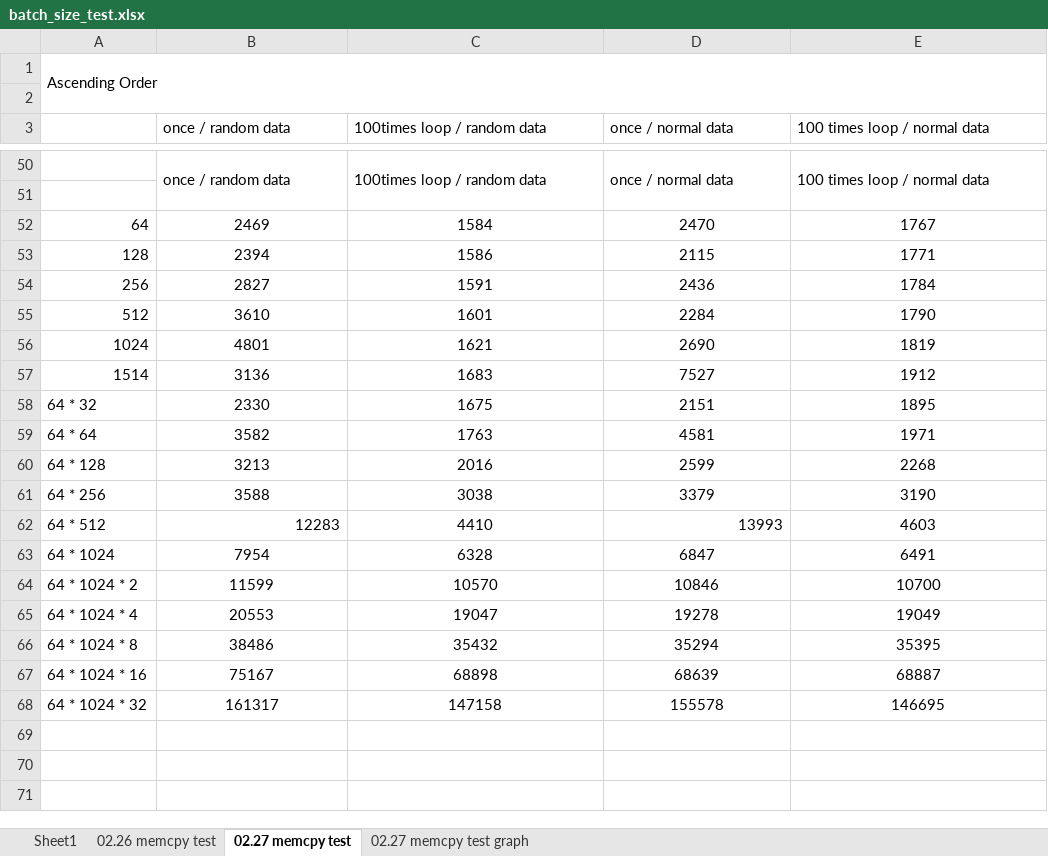
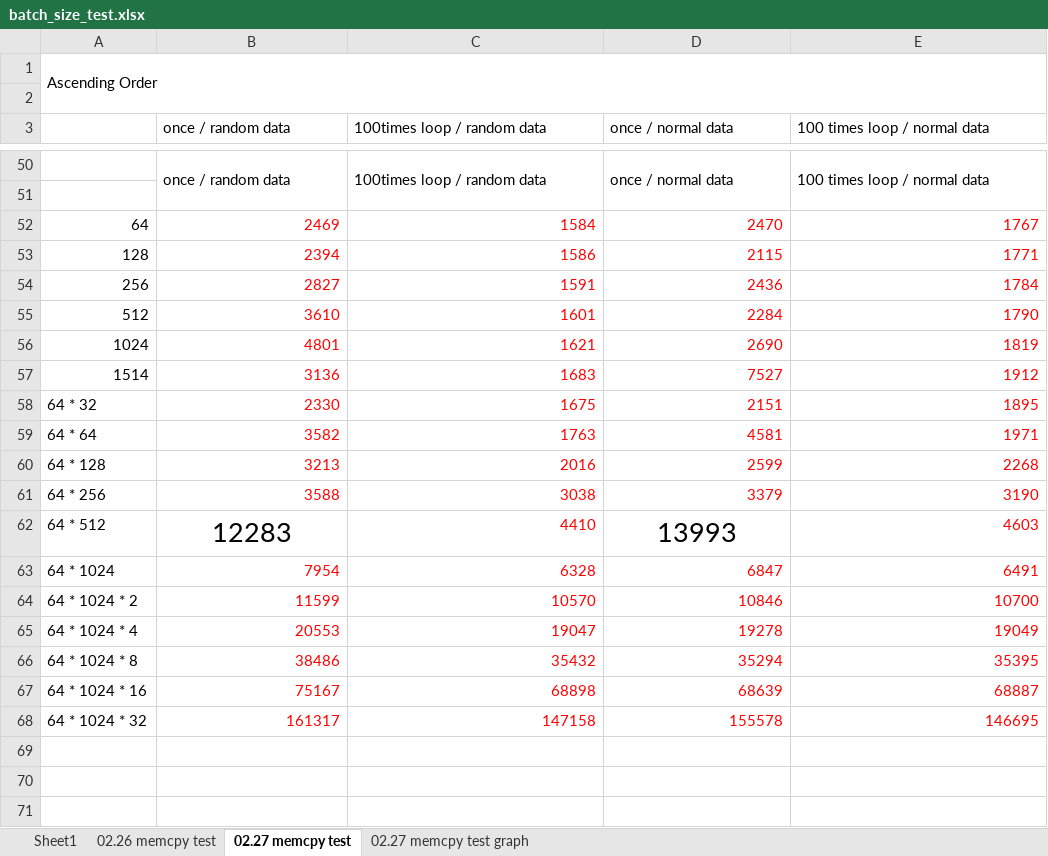
Before and after one commit to Susoon/Research_Report, an Excel workbook: batch_size_test.xlsx, sheet 02.27 memcpy test, drawn as a sheet; only a part is shown, gaps mark what is left out; values as stored, in another font and other column widths than the file's, no borders; the diff covers the shown part only; the diff names each change by its address in the sheet, - before the commit and + after, or states it on an @@ line.

```diff
--- a/batch_size_test.xlsx (sheet 02.27 memcpy test)
+++ b/batch_size_test.xlsx (sheet 02.27 memcpy test)
@@ B52:E61 text colour: black → #FF0000, alignment: center → right @@
@@ B62 text size: larger, alignment: right → center @@
@@ C62 text colour: black → #FF0000, alignment: center → right @@
@@ D62 text size: larger, alignment: right → center @@
@@ E62 text colour: black → #FF0000, alignment: center → right @@
@@ B63:E68 text colour: black → #FF0000, alignment: center → right @@
```
Also changed, not shown: cell formats elsewhere in this sheet, sheet Sheet1, sheet 02.26 memcpy test, charts or pictures, 3 other files.
